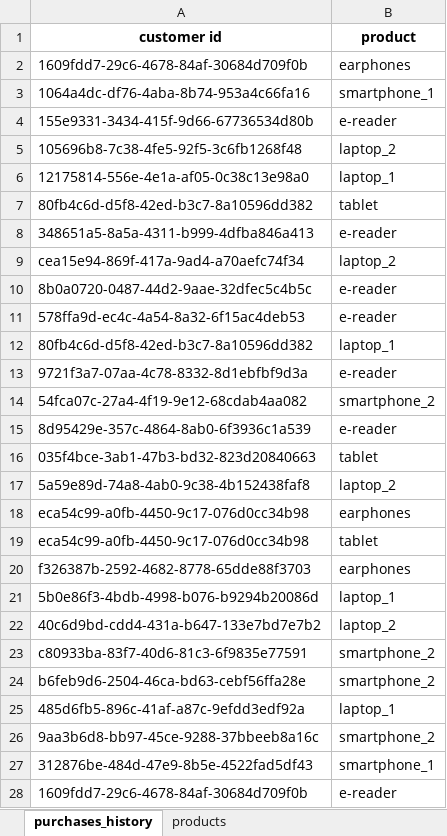
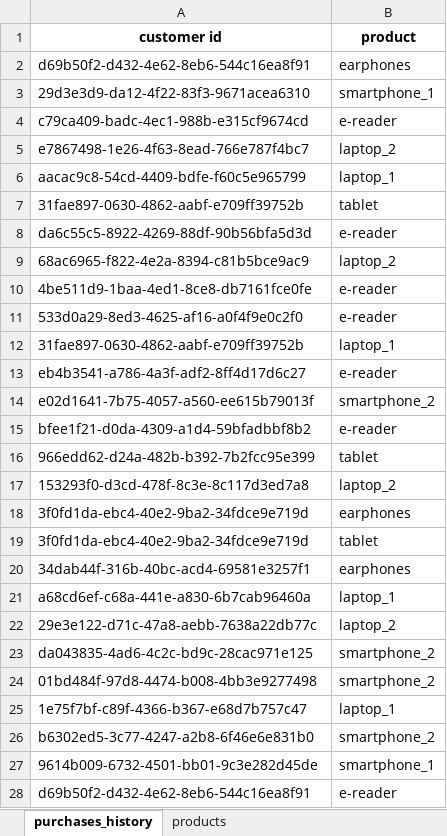
Before and after one commit to giuseppealfonzetti/LSM, an Excel workbook: assets/class4/ecommerce.xlsx, sheet purchases_history, drawn as a sheet; only a part is shown; values as stored, in another font and other column widths than the file's, no borders; the diff covers the shown part only; the diff names each change by its address in the sheet, - before the commit and + after, or states it on an @@ line.

```diff
--- a/assets/class4/ecommerce.xlsx (sheet purchases_history)
+++ b/assets/class4/ecommerce.xlsx (sheet purchases_history)
-A2 (customer id): 1609fdd7-29c6-4678-84af-30684d709f0b
+A2 (customer id): d69b50f2-d432-4e62-8eb6-544c16ea8f91
-A3 (customer id): 1064a4dc-df76-4aba-8b74-953a4c66fa16
+A3 (customer id): 29d3e3d9-da12-4f22-83f3-9671acea6310
-A4 (customer id): 155e9331-3434-415f-9d66-67736534d80b
+A4 (customer id): c79ca409-badc-4ec1-988b-e315cf9674cd
-A5 (customer id): 105696b8-7c38-4fe5-92f5-3c6fb1268f48
+A5 (customer id): e7867498-1e26-4f63-8ead-766e787f4bc7
-A6 (customer id): 12175814-556e-4e1a-af05-0c38c13e98a0
+A6 (customer id): aacac9c8-54cd-4409-bdfe-f60c5e965799
-A7 (customer id): 80fb4c6d-d5f8-42ed-b3c7-8a10596dd382
+A7 (customer id): 31fae897-0630-4862-aabf-e709ff39752b
-A8 (customer id): 348651a5-8a5a-4311-b999-4dfba846a413
+A8 (customer id): da6c55c5-8922-4269-88df-90b56bfa5d3d
-A9 (customer id): cea15e94-869f-417a-9ad4-a70aefc74f34
+A9 (customer id): 68ac6965-f822-4e2a-8394-c81b5bce9ac9
-A10 (customer id): 8b0a0720-0487-44d2-9aae-32dfec5c4b5c
+A10 (customer id): 4be511d9-1baa-4ed1-8ce8-db7161fce0fe
-A11 (customer id): 578ffa9d-ec4c-4a54-8a32-6f15ac4deb53
+A11 (customer id): 533d0a29-8ed3-4625-af16-a0f4f9e0c2f0
-A12 (customer id): 80fb4c6d-d5f8-42ed-b3c7-8a10596dd382
+A12 (customer id): 31fae897-0630-4862-aabf-e709ff39752b
-A13 (customer id): 9721f3a7-07aa-4c78-8332-8d1ebfbf9d3a
+A13 (customer id): eb4b3541-a786-4a3f-adf2-8ff4d17d6c27
-A14 (customer id): 54fca07c-27a4-4f19-9e12-68cdab4aa082
+A14 (customer id): e02d1641-7b75-4057-a560-ee615b79013f
-A15 (customer id): 8d95429e-357c-4864-8ab0-6f3936c1a539
+A15 (customer id): bfee1f21-d0da-4309-a1d4-59bfadbbf8b2
-A16 (customer id): 035f4bce-3ab1-47b3-bd32-823d20840663
+A16 (customer id): 966edd62-d24a-482b-b392-7b2fcc95e399
-A17 (customer id): 5a59e89d-74a8-4ab0-9c38-4b152438faf8
+A17 (customer id): 153293f0-d3cd-478f-8c3e-8c117d3ed7a8
-A18:A19 (customer id): eca54c99-a0fb-4450-9c17-076d0cc34b98
+A18:A19 (customer id): 3f0fd1da-ebc4-40e2-9ba2-34fdce9e719d
-A20 (customer id): f326387b-2592-4682-8778-65dde88f3703
+A20 (customer id): 34dab44f-316b-40bc-acd4-69581e3257f1
-A21 (customer id): 5b0e86f3-4bdb-4998-b076-b9294b20086d
+A21 (customer id): a68cd6ef-c68a-441e-a830-6b7cab96460a
-A22 (customer id): 40c6d9bd-cdd4-431a-b647-133e7bd7e7b2
+A22 (customer id): 29e3e122-d71c-47a8-aebb-7638a22db77c
-A23 (customer id): c80933ba-83f7-40d6-81c3-6f9835e77591
+A23 (customer id): da043835-4ad6-4c2c-bd9c-28cac971e125
-A24 (customer id): b6feb9d6-2504-46ca-bd63-cebf56ffa28e
+A24 (customer id): 01bd484f-97d8-4474-b008-4bb3e9277498
-A25 (customer id): 485d6fb5-896c-41af-a87c-9efdd3edf92a
+A25 (customer id): 1e75f7bf-c89f-4366-b367-e68d7b757c47
-A26 (customer id): 9aa3b6d8-bb97-45ce-9288-37bbeeb8a16c
+A26 (customer id): b6302ed5-3c77-4247-a2b8-6f46e6e831b0
-A27 (customer id): 312876be-484d-47e9-8b5e-4522fad5df43
+A27 (customer id): 9614b009-6732-4501-bb01-9c3e282d45de
-A28 (customer id): 1609fdd7-29c6-4678-84af-30684d709f0b
+A28 (customer id): d69b50f2-d432-4e62-8eb6-544c16ea8f91
```
Also changed, not shown: 473 edited cells elsewhere in this sheet, assets/class2/employees.xlsx, assets/class4/avocados.xlsx, 30 other files.
